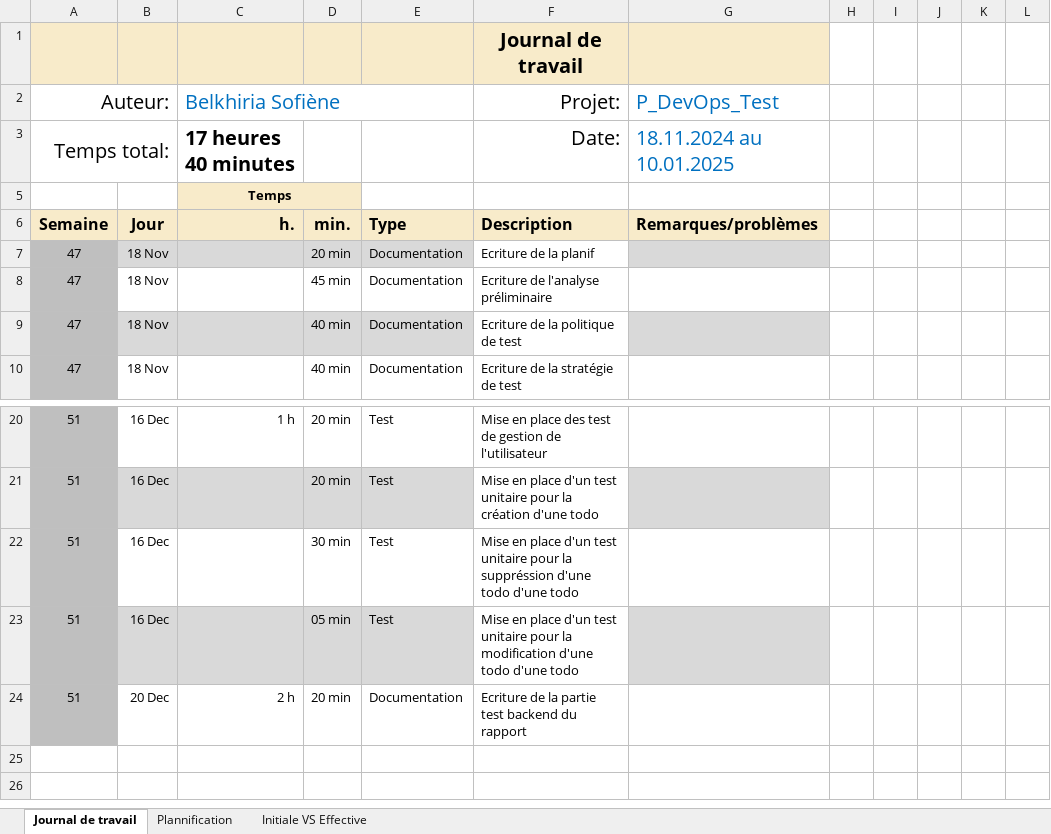
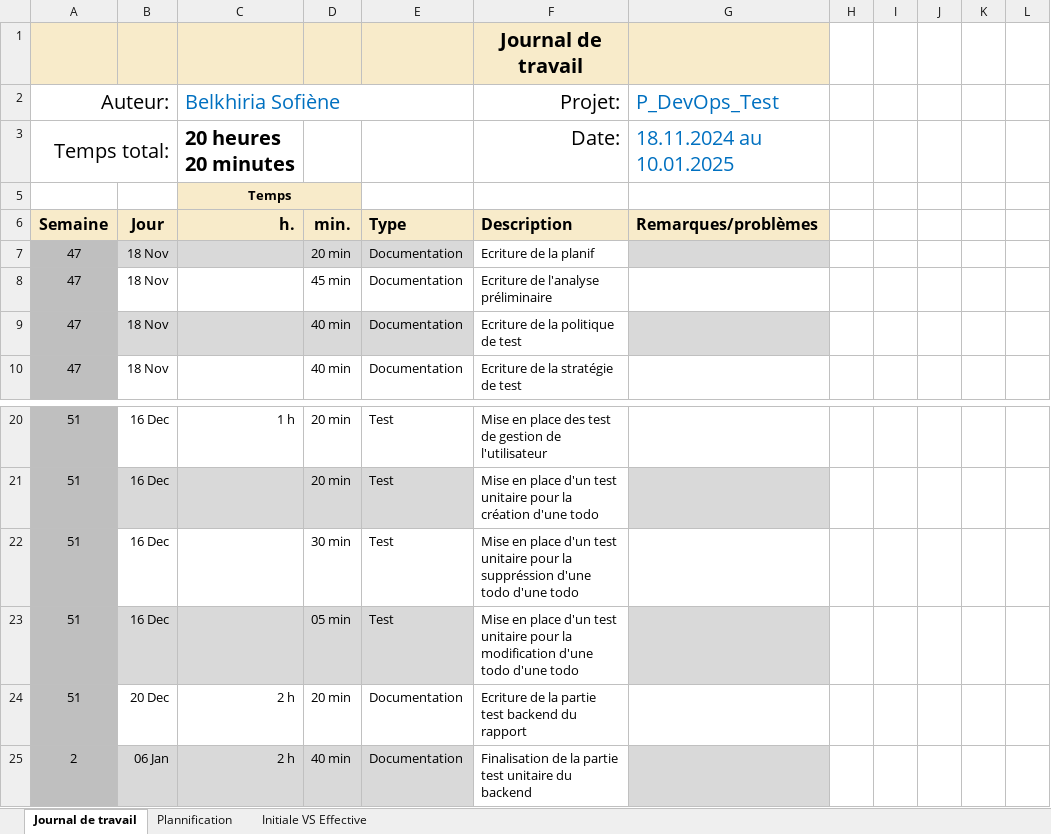
Before and after one commit to termimi/P_DevOps324-450, an Excel workbook: WIP/journaux de travaux/CI_CD_journalTravail_Belkhiria_Sofiene_Test.xlsx, sheet Journal de travail, drawn as a sheet; only a part is shown, gaps mark what is left out; values as stored, in another font and other column widths than the file's, no borders; conditional formats and table styles not drawn; the diff names each change by its address in the sheet, - before the commit and + after, or states it on an @@ line.

Commit message:
[doc] (journal de travail) Update journal de travail

```diff
--- a/WIP/journaux de travaux/CI_CD_journalTravail_Belkhiria_Sofiene_Test.xlsx (sheet Journal de travail)
+++ b/WIP/journaux de travaux/CI_CD_journalTravail_Belkhiria_Sofiene_Test.xlsx (sheet Journal de travail)
-C3 (Belkhiria Sofiène): 17 heures 40 minutes
+C3 (Belkhiria Sofiène): 20 heures 20 minutes
+row 25: 2 | 06 Jan | 2 h | 40 min | Documentation | Finalisation de la partie test unitaire du backend
```
Also changed, not shown: sheet Plannification, hidden cells, charts or pictures.
